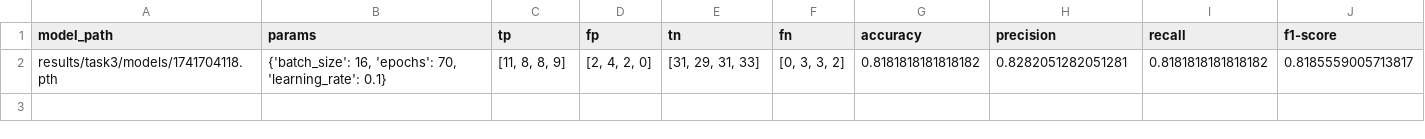
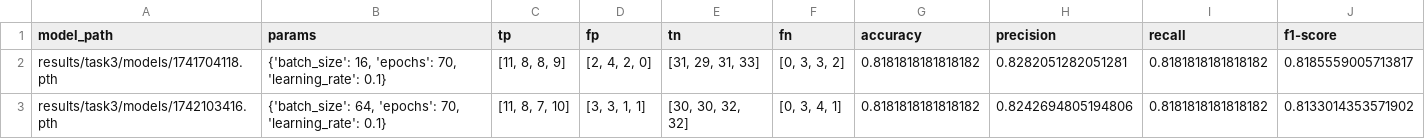
Before and after one commit to EASONTAN03/f90am-wbd, a CSV file: results/task3/results.csv, drawn as a sheet; the diff names each change by its address in the sheet, - before the commit and + after, or states it on an @@ line.

Commit message:
update task3.py and results

```diff
--- a/results/task3/results.csv
+++ b/results/task3/results.csv
+row 3: results/task3/models/1742103416.pth | {'batch_size': 64, 'epochs': 70, 'learning_rate': 0.1} | [11, 8, 7, 10] | [3, 3, 1, 1] | [30, 30, 32, 32] | [0, 3, 4, 1] | 0.8181818181818182 | 0.8242694805194806 | 0.8181818181818182 | 0.8133014353571902
```
Also changed, not shown: 3 other files.
